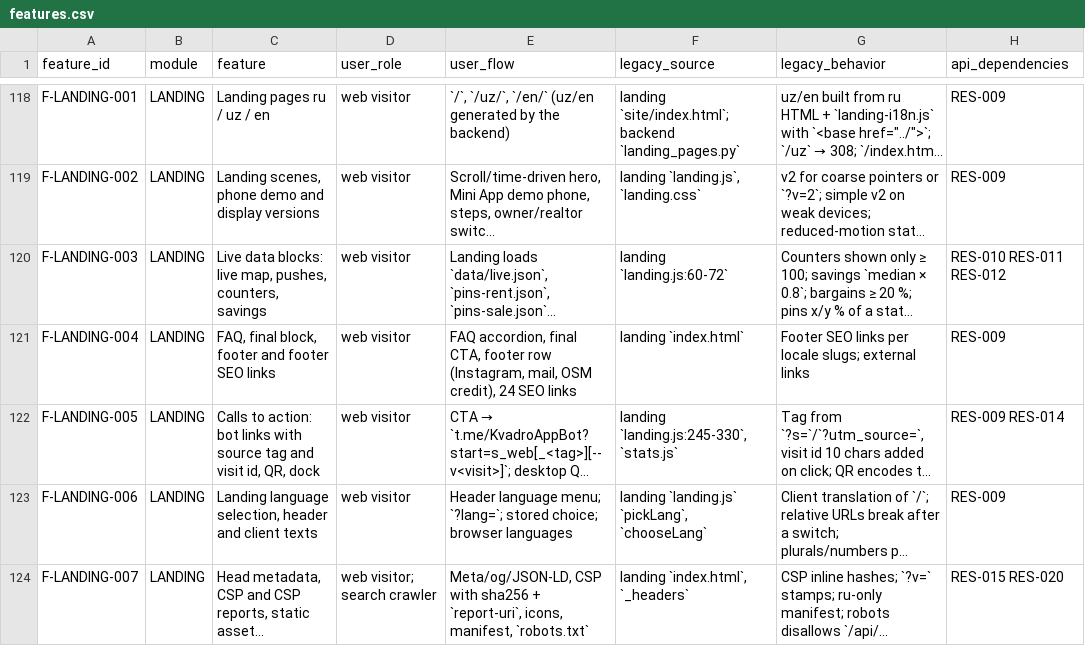
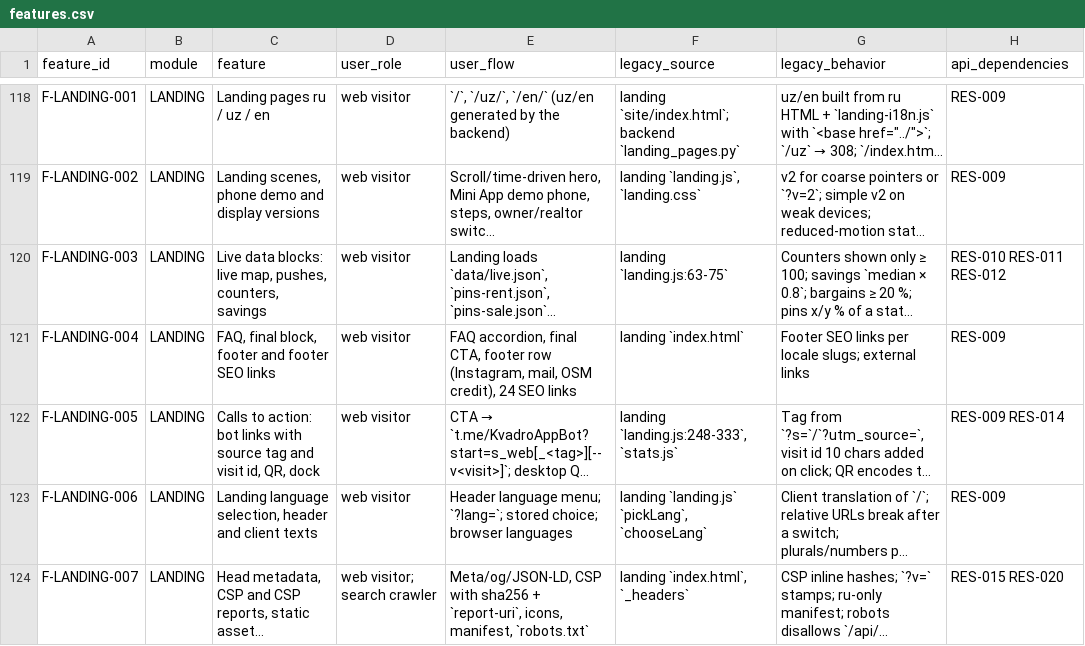
Before and after one commit to amediateam/homi, a CSV file: docs/migration/data/features.csv, drawn as a sheet; only a part is shown, gaps mark what is left out; long unchanged cells end in …; the diff names each change by its address in the sheet, - before the commit and + after, or states it on an @@ line.

```diff
--- a/docs/migration/data/features.csv
+++ b/docs/migration/data/features.csv
-F120 (legacy_source): landing `landing.js:60-72`
+F120 (legacy_source): landing `landing.js:63-75`
-F122 (legacy_source): landing `landing.js:245-330`, `stats.js`
+F122 (legacy_source): landing `landing.js:248-333`, `stats.js`
```
Also changed, not shown: 24 other files.
